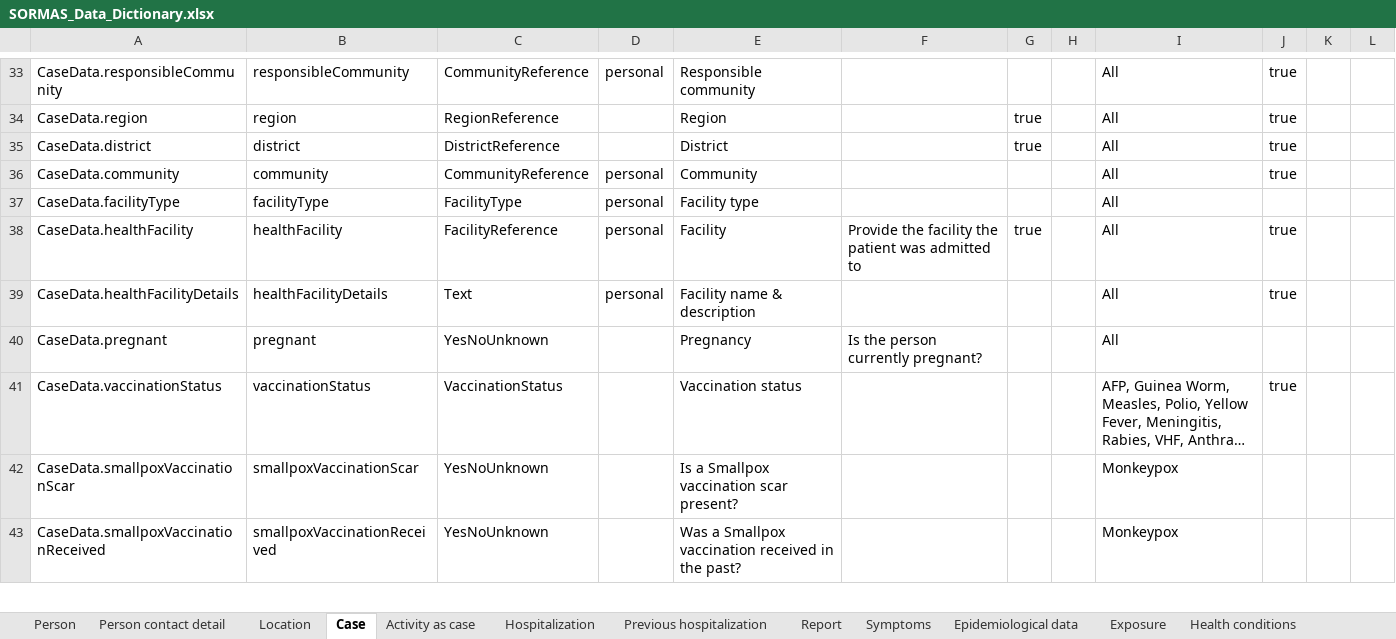
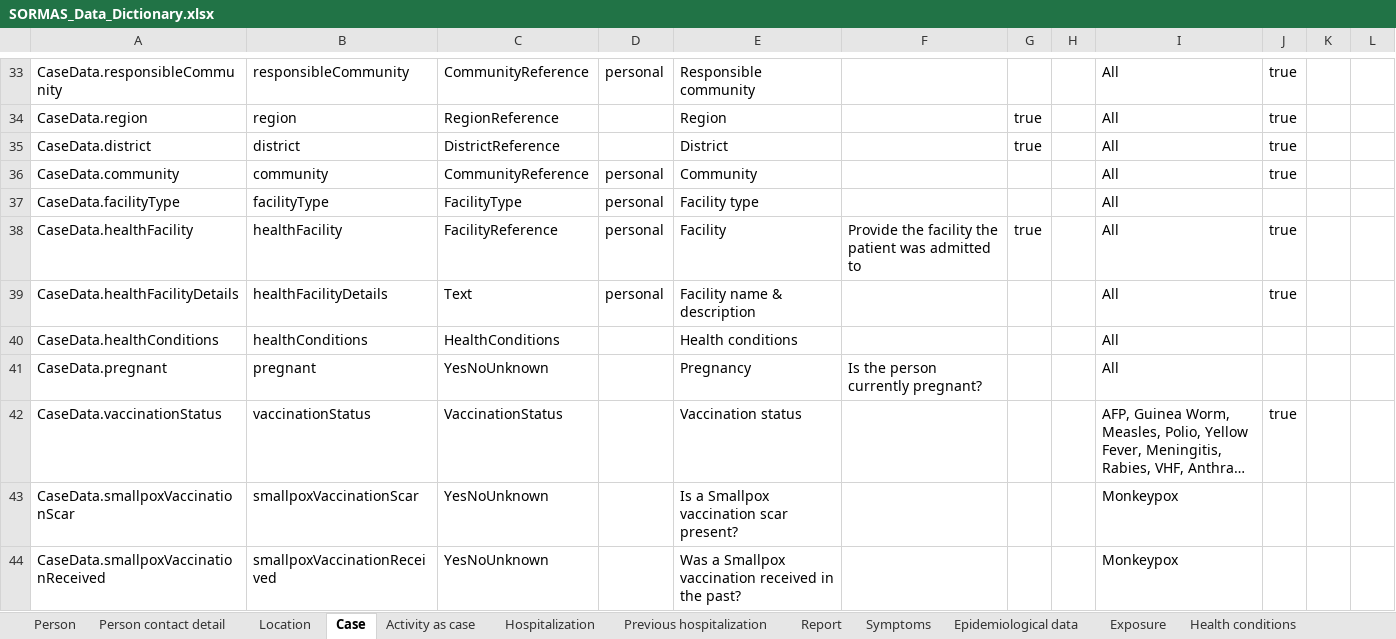
Before and after one commit to SORMAS-Foundation/SORMAS-Project, an Excel workbook: sormas-api/src/main/resources/doc/SORMAS_Data_Dictionary.xlsx, sheet Case, drawn as a sheet; only a part is shown, gaps mark what is left out; long unchanged cells end in …; values as stored, in another font and other column widths than the file's, no borders; table styles not drawn; the diff names each change by its address in the sheet, - before the commit and + after, or states it on an @@ line.

```diff
--- a/sormas-api/src/main/resources/doc/SORMAS_Data_Dictionary.xlsx (sheet Case)
+++ b/sormas-api/src/main/resources/doc/SORMAS_Data_Dictionary.xlsx (sheet Case)
+row 40: CaseData.healthConditions | healthConditions | HealthConditions |  | Health conditions |  |  |  | All
```
Also changed, not shown: sheet Test report, sormas-api/src/main/resources/doc/SORMAS_User_Rights.xlsx.
